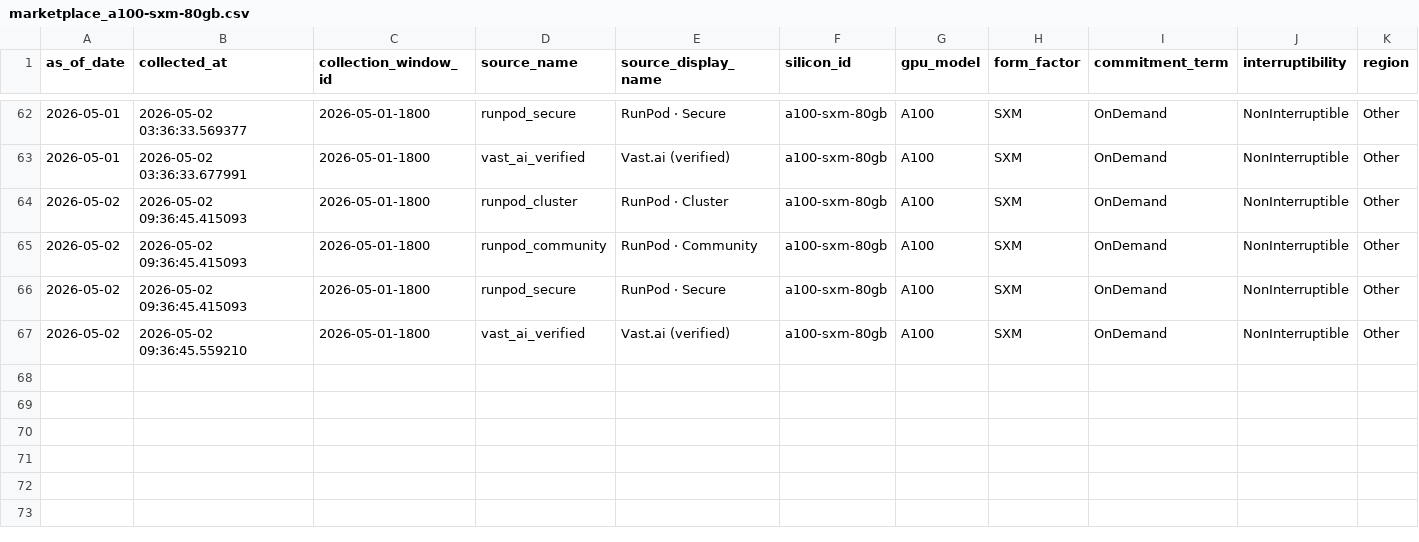
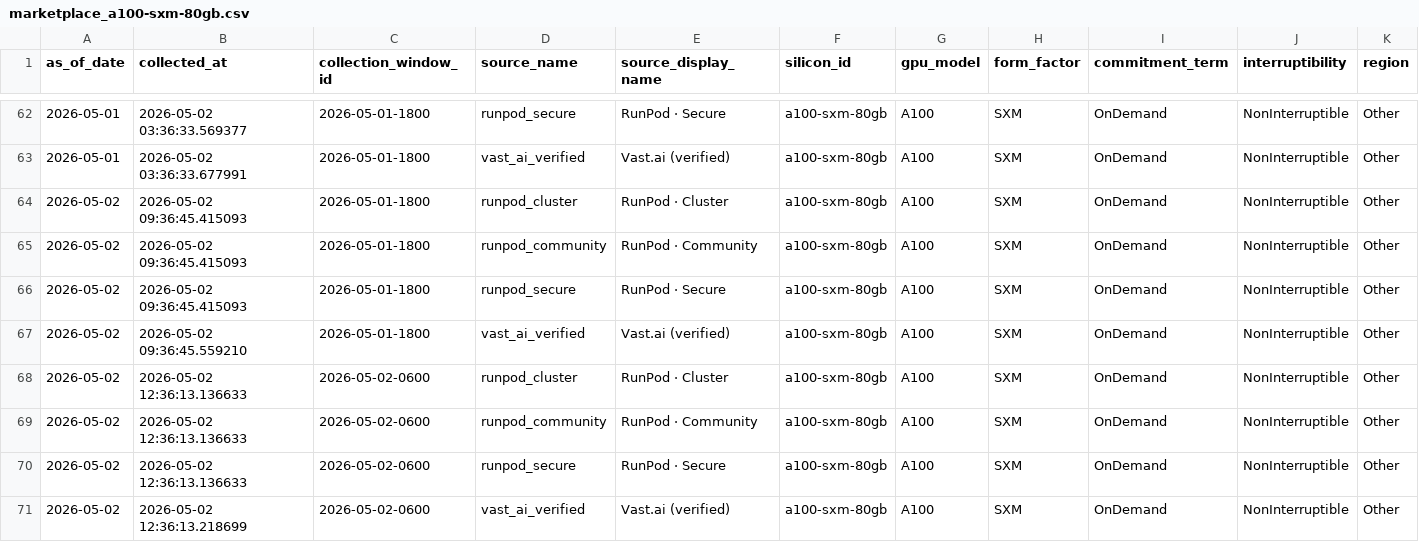
Before and after one commit to ccir-index/ccir-site, a CSV file: public/data/marketplace_a100-sxm-80gb.csv, drawn as a sheet; only a part is shown, gaps mark what is left out; rows hold the shown columns only; the diff names each change by its address in the sheet, - before the commit and + after, or states it on an @@ line.

```diff
--- a/public/data/marketplace_a100-sxm-80gb.csv
+++ b/public/data/marketplace_a100-sxm-80gb.csv
+row 68: 2026-05-02 | 2026-05-02 12:36:13.136633 | 2026-05-02-0600 | runpod_cluster | RunPod · Cluster | a100-sxm-80gb | A100 | SXM | OnDemand | NonInterruptible | Other
+row 69: 2026-05-02 | 2026-05-02 12:36:13.136633 | 2026-05-02-0600 | runpod_community | RunPod · Community | a100-sxm-80gb | A100 | SXM | OnDemand | NonInterruptible | Other
+row 70: 2026-05-02 | 2026-05-02 12:36:13.136633 | 2026-05-02-0600 | runpod_secure | RunPod · Secure | a100-sxm-80gb | A100 | SXM | OnDemand | NonInterruptible | Other
+row 71: 2026-05-02 | 2026-05-02 12:36:13.218699 | 2026-05-02-0600 | vast_ai_verified | Vast.ai (verified) | a100-sxm-80gb | A100 | SXM | OnDemand | NonInterruptible | Other
```
Also changed, not shown: public/data/marketplace_b200-sxm-180gb.csv, public/data/marketplace_h100-sxm-80gb.csv, 2 other files.
